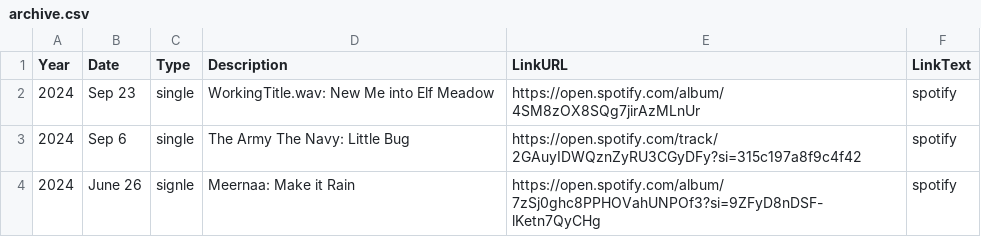
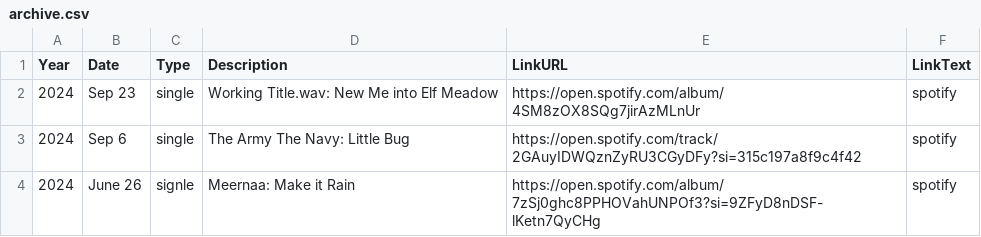
Before and after one commit to usefulparade/jnqt, a CSV file: archive.csv, drawn as a sheet; only a part is shown.

Commit message:
Update archive.csv
foramtting

```diff
--- a/archive.csv
+++ b/archive.csv
@@ -1,3 +1,3 @@
 Year,Date,Type,Description,LinkURL,LinkText
-2024, Sep 23, single, WorkingTitle.wav: New Me into Elf Meadow, https://open.spotify.com/album/4SM8zOX8SQg7jirAzMLnUr, spotify
+2024, Sep 23, single, Working Title.wav: New Me into Elf Meadow, https://open.spotify.com/album/4SM8zOX8SQg7jirAzMLnUr, spotify
 2024, Sep 6, single, The Army The Navy: Little Bug, https://open.spotify.com/track/2GAuyIDWQznZyRU3CGyDFy?si=315c197a8f9c4f42, spotify
```
